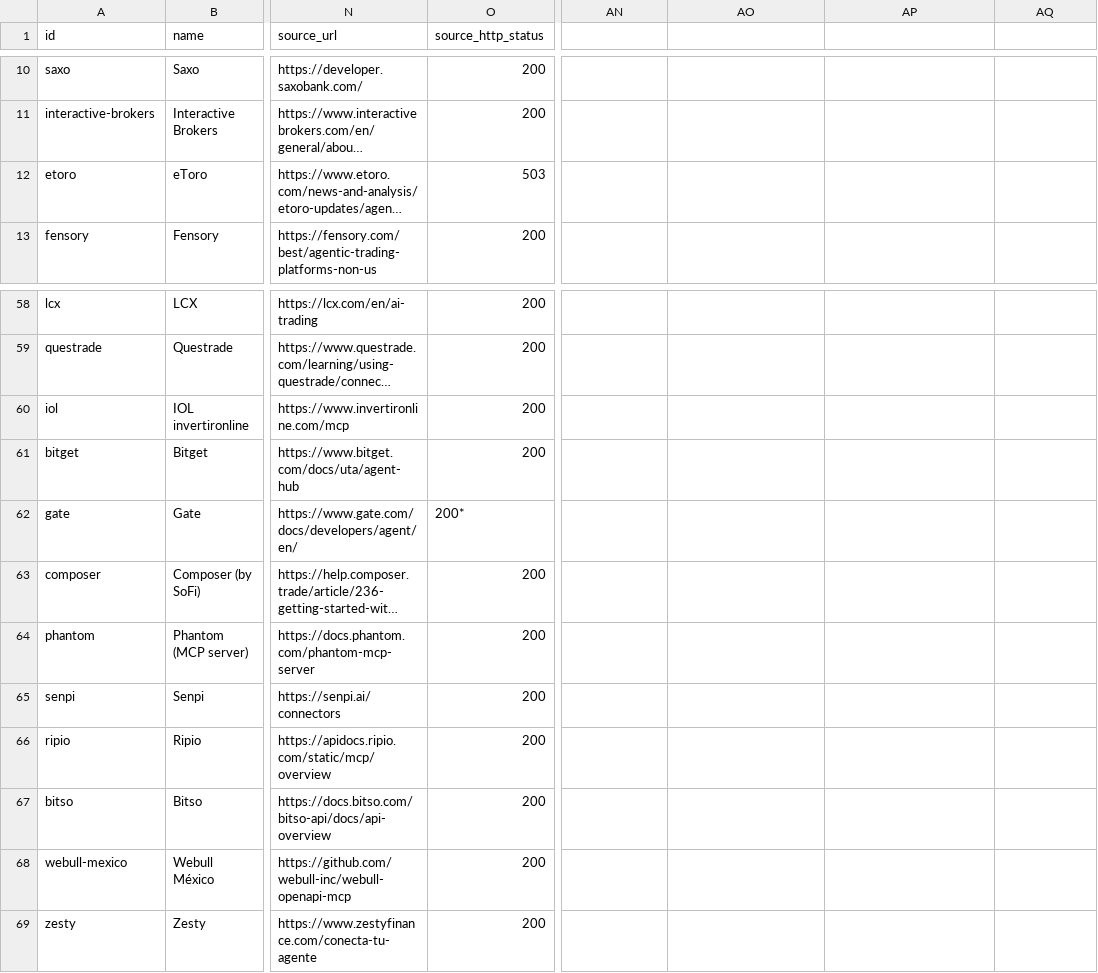
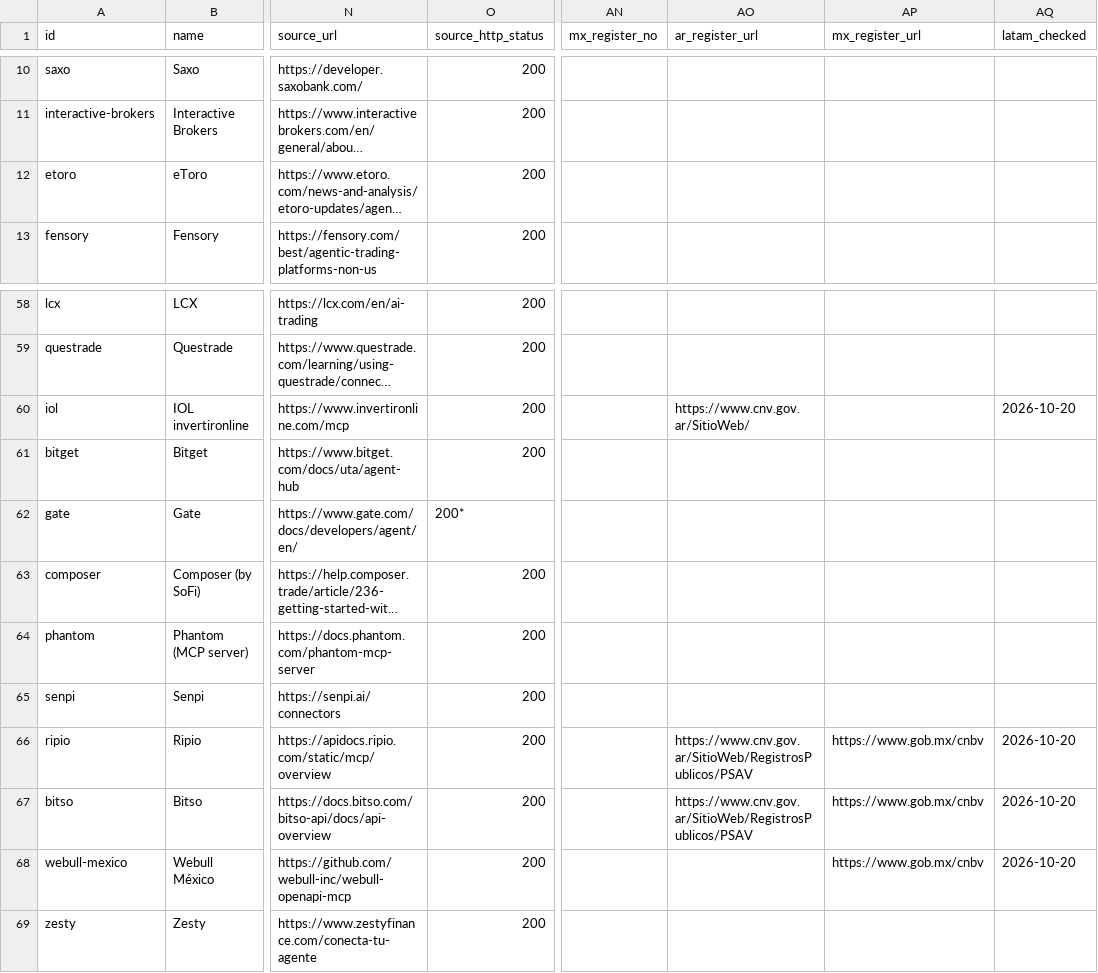
Before and after one commit to oteroag01/agentbroker-index-data, a CSV file: data/providers.csv, drawn as a sheet; only a part is shown, gaps mark what is left out; long unchanged cells end in …; the diff names each change by its address in the sheet, - before the commit and + after, or states it on an @@ line.

Commit message:
README/CITATION: Argentina + Mexico pilot coverage (CNV/CNBV); CSV adds mx_register_no, ar/mx_register_url, latam_checked; source statuses re-checked

```diff
--- a/data/providers.csv
+++ b/data/providers.csv
-AN1: (empty)
+AN1: mx_register_no
-AO1: (empty)
+AO1: ar_register_url
-AP1: (empty)
+AP1: mx_register_url
-AQ1: (empty)
+AQ1: latam_checked
-O12 (source_http_status): 503
+O12 (source_http_status): 200
-AO60 (ar_register_url): (empty)
+AO60 (ar_register_url): https://www.cnv.gov.ar/SitioWeb/
-AQ60 (latam_checked): (empty)
+AQ60 (latam_checked): 2026-10-20
-AO66:AO67 (ar_register_url): (empty)
+AO66:AO67 (ar_register_url): https://www.cnv.gov.ar/SitioWeb/RegistrosPublicos/PSAV
-AP66:AP68 (mx_register_url): (empty)
+AP66:AP68 (mx_register_url): https://www.gob.mx/cnbv
-AQ66:AQ68 (latam_checked): (empty)
+AQ66:AQ68 (latam_checked): 2026-10-20
```
Also changed, not shown: 6 other files.
